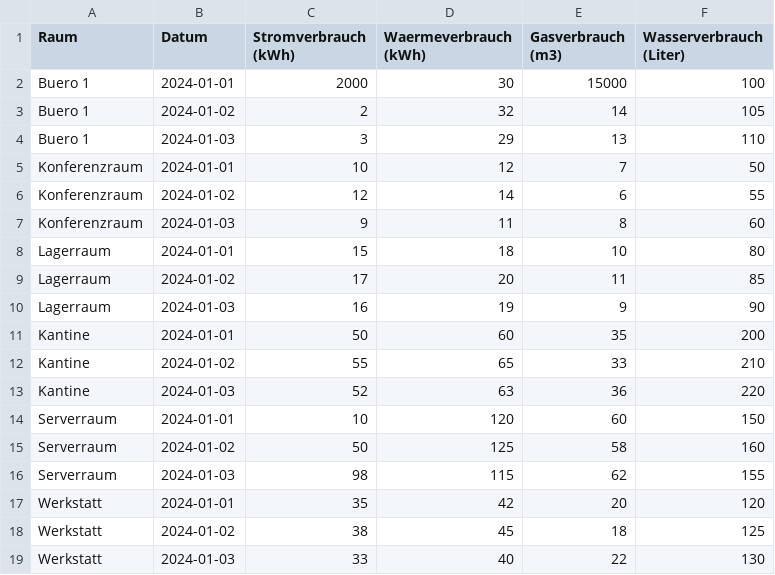
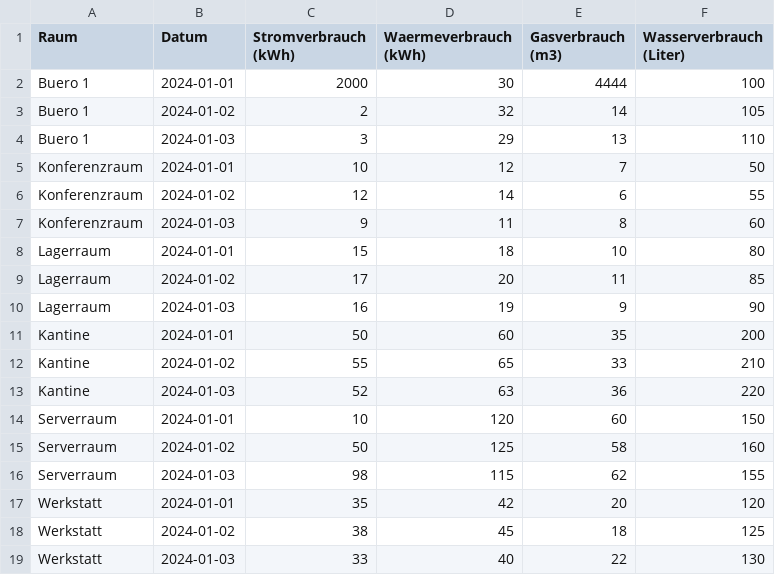
Before and after one commit to Justus710/AWP-Test, a CSV file: energy (4).csv, drawn as a sheet.

Commit message:
Update energy (4).csv

```diff
--- a/energy (4).csv
+++ b/energy (4).csv
@@ -1,3 +1,3 @@
 Raum,Datum,Stromverbrauch (kWh),Waermeverbrauch (kWh),Gasverbrauch (m3),Wasserverbrauch (Liter)
-Buero 1,2024-01-01,2000,30,15000,100
+Buero 1,2024-01-01,2000,30,4444,100
 Buero 1,2024-01-02,2,32,14,105
```
